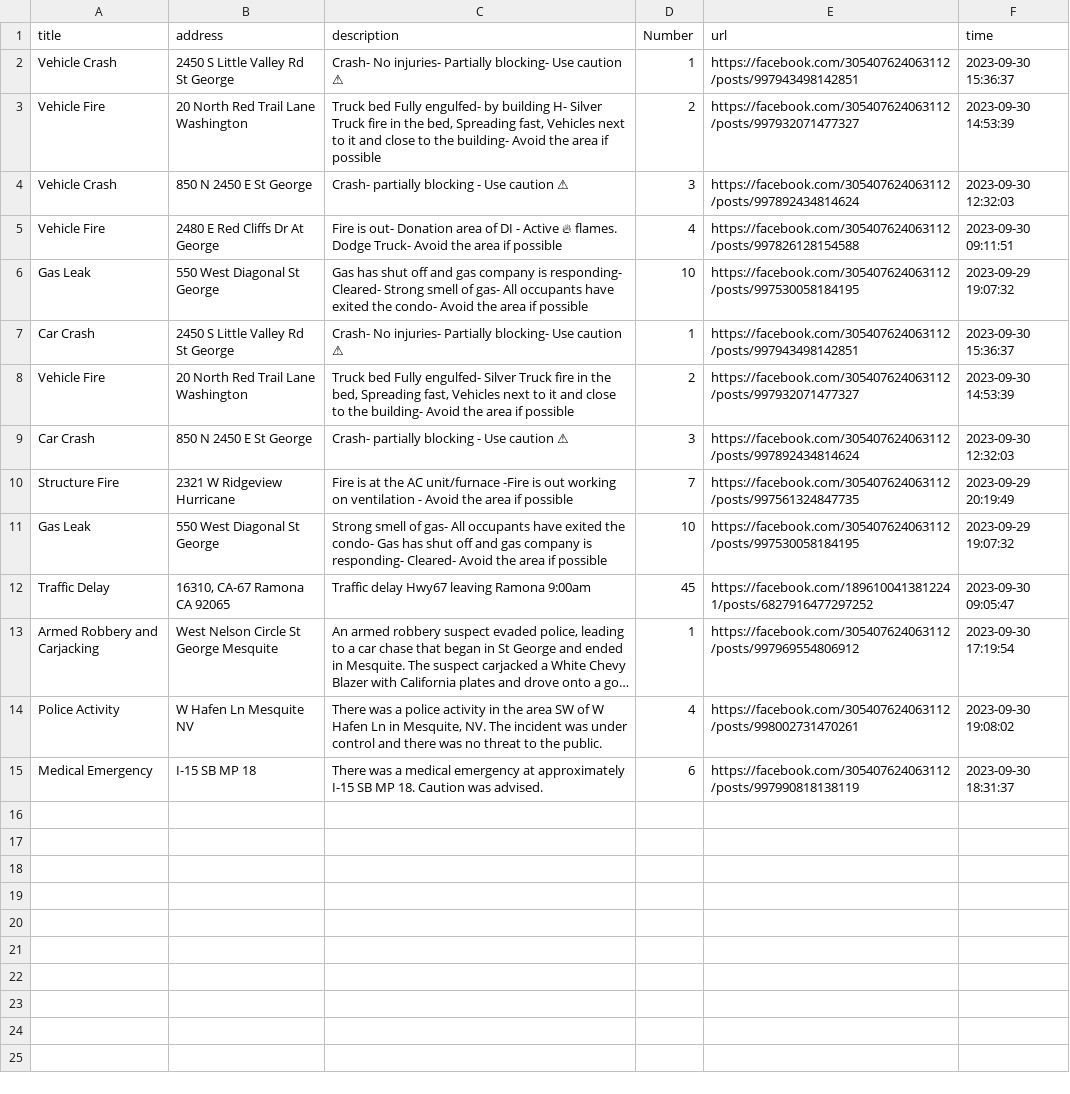
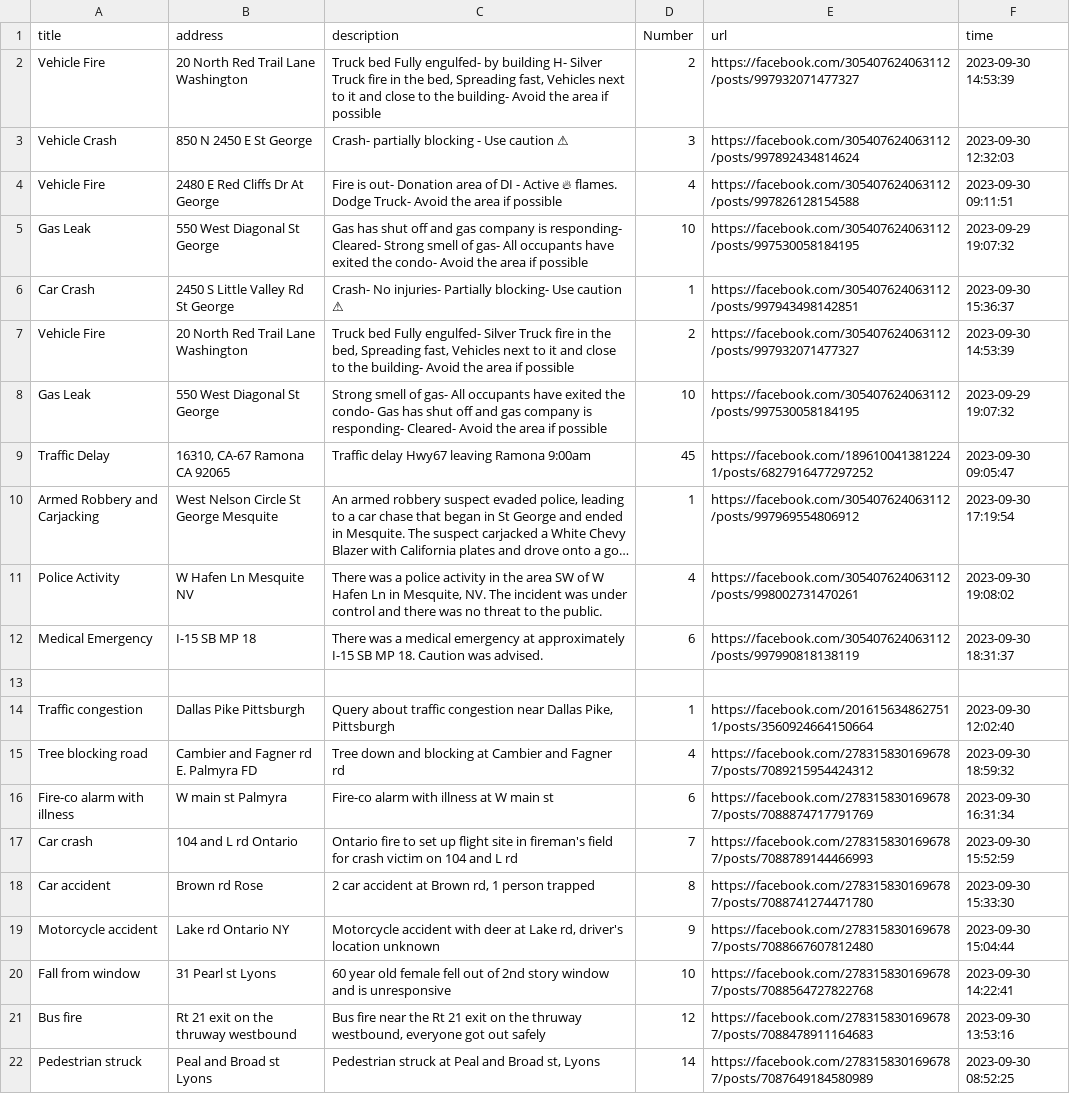
Before and after one commit to Hyphen-Hacks-23/UCrisis, a CSV file: crisis_data.csv, drawn as a sheet; long unchanged cells end in …; removed rows and columns are numbered as before the commit, all else as after; the diff names each change by its address in the sheet, - before the commit and + after, or states it on an @@ line.

```diff
--- a/crisis_data.csv
+++ b/crisis_data.csv
-row 2: Vehicle Crash | 2450 S Little Valley Rd St George | Crash- No injuries- Partially blocking- Use caution ⚠ | 1 | https://facebook.com/305407624063112/posts/997943498142851 | 2023-09-30 15:36:37
-row 9: Car Crash | 850 N 2450 E St George | Crash- partially blocking - Use caution ⚠ | 3 | https://facebook.com/305407624063112/posts/997892434814624 | 2023-09-30 12:32:03
-row 10: Structure Fire | 2321 W Ridgeview Hurricane | Fire is at the AC unit/furnace -Fire is out working on ventilation - Avoid the area if possible | 7 | https://facebook.com/305407624063112/posts/997561324847735 | 2023-09-29 20:19:49
+row 13: (empty)
+row 14: Traffic congestion | Dallas Pike Pittsburgh | Query about traffic congestion near Dallas Pike, Pittsburgh | 1 | https://facebook.com/2016156348627511/posts/3560924664150664 | 2023-09-30 12:02:40
+row 15: Tree blocking road | Cambier and Fagner rd E. Palmyra FD | Tree down and blocking at Cambier and Fagner rd | 4 | https://facebook.com/2783158301696787/posts/7089215954424312 | 2023-09-30 18:59:32
+row 16: Fire-co alarm with illness | W main st Palmyra | Fire-co alarm with illness at W main st | 6 | https://facebook.com/2783158301696787/posts/7088874717791769 | 2023-09-30 16:31:34
+row 17: Car crash | 104 and L rd Ontario | Ontario fire to set up flight site in fireman's field for crash victim on 104 and L rd | 7 | https://facebook.com/2783158301696787/posts/7088789144466993 | 2023-09-30 15:52:59
+row 18: Car accident | Brown rd Rose | 2 car accident at Brown rd, 1 person trapped | 8 | https://facebook.com/2783158301696787/posts/7088741274471780 | 2023-09-30 15:33:30
+row 19: Motorcycle accident | Lake rd Ontario NY | Motorcycle accident with deer at Lake rd, driver's location unknown | 9 | https://facebook.com/2783158301696787/posts/7088667607812480 | 2023-09-30 15:04:44
+row 20: Fall from window | 31 Pearl st Lyons | 60 year old female fell out of 2nd story window and is unresponsive | 10 | https://facebook.com/2783158301696787/posts/7088564727822768 | 2023-09-30 14:22:41
+row 21: Bus fire | Rt 21 exit on the thruway westbound | Bus fire near the Rt 21 exit on the thruway westbound, everyone got out safely | 12 | https://facebook.com/2783158301696787/posts/7088478911164683 | 2023-09-30 13:53:16
+row 22: Pedestrian struck | Peal and Broad st Lyons | Pedestrian struck at Peal and Broad st, Lyons | 14 | https://facebook.com/2783158301696787/posts/7087649184580989 | 2023-09-30 08:52:25
```
Also changed, not shown: 3 other files.
